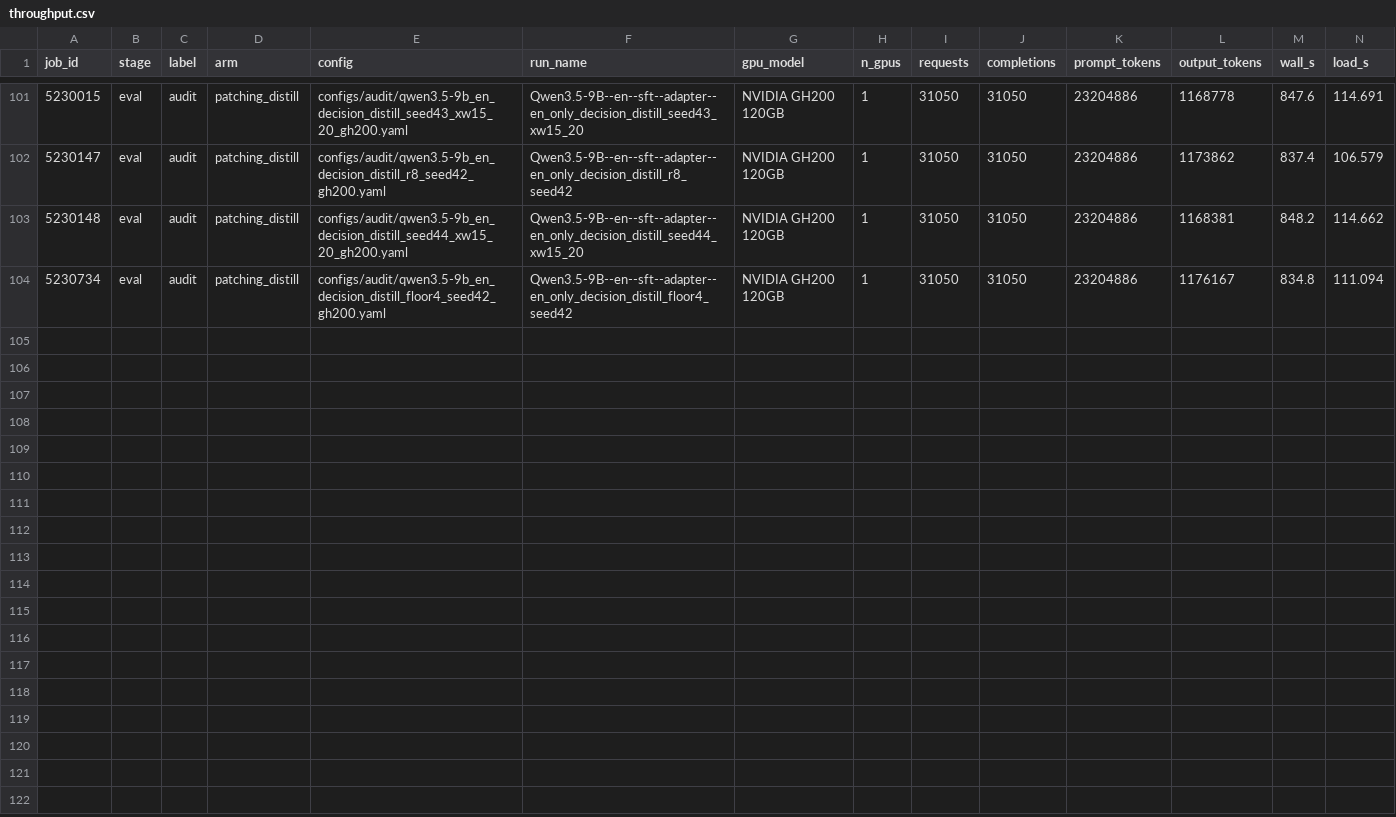
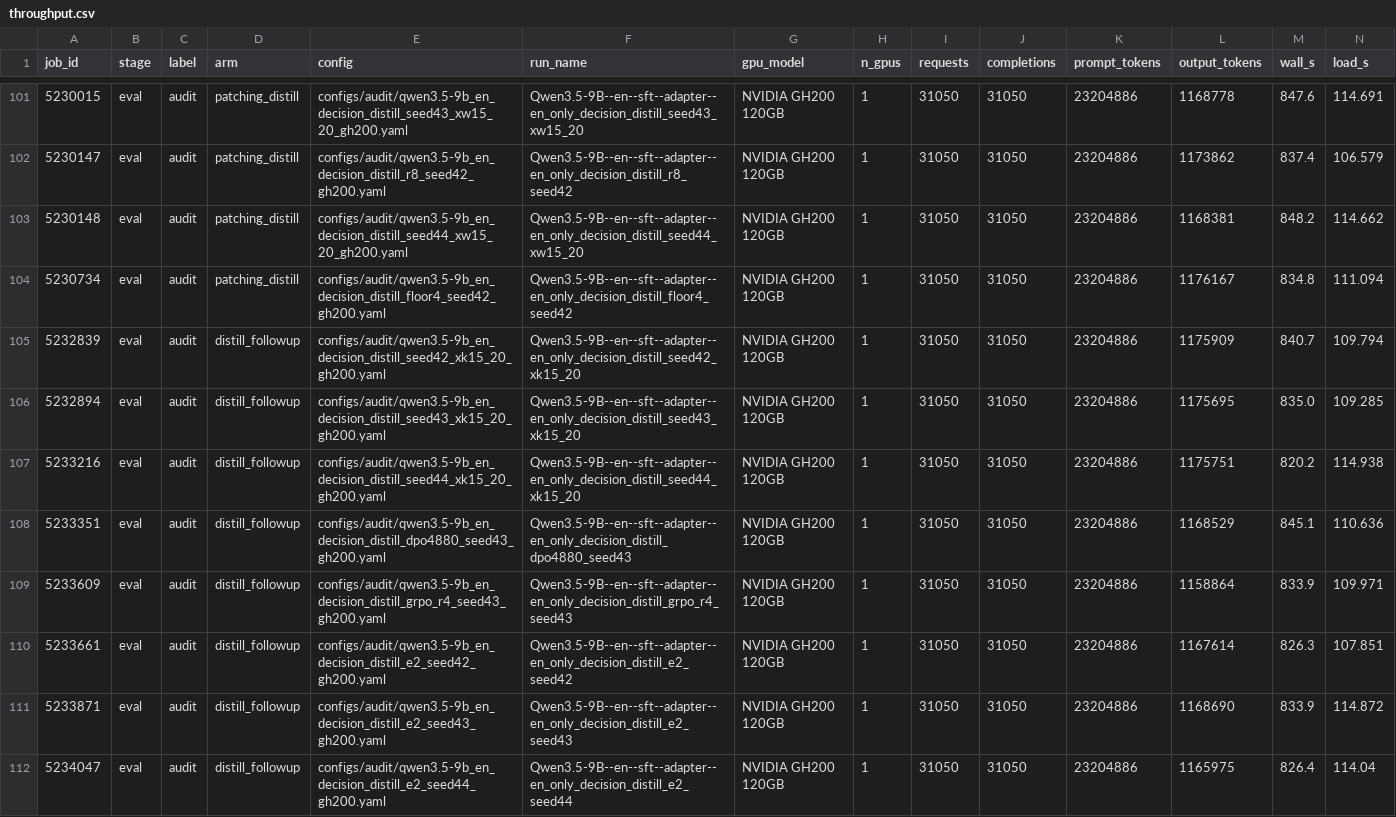
Before and after one commit to Stereotypes-in-LLMs/hiring_bias_mitigation_at, a CSV file: reports/cost/throughput.csv, drawn as a sheet; only a part is shown, gaps mark what is left out; rows hold the shown columns only; the diff names each change by its address in the sheet, - before the commit and + after, or states it on an @@ line.

```diff
--- a/reports/cost/throughput.csv
+++ b/reports/cost/throughput.csv
+row 105: 5232839 | eval | audit | distill_followup | configs/audit/qwen3.5-9b_en_decision_distill_seed42_xk15_20_gh200.yaml | Qwen3.5-9B--en--sft--adapter--en_only_decision_distill_seed42_xk15_20 | NVIDIA GH200 120GB | 1 | 31050 | 31050 | 23204886 | 1175909 | 840.7 | 109.794
+row 106: 5232894 | eval | audit | distill_followup | configs/audit/qwen3.5-9b_en_decision_distill_seed43_xk15_20_gh200.yaml | Qwen3.5-9B--en--sft--adapter--en_only_decision_distill_seed43_xk15_20 | NVIDIA GH200 120GB | 1 | 31050 | 31050 | 23204886 | 1175695 | 835.0 | 109.285
+row 107: 5233216 | eval | audit | distill_followup | configs/audit/qwen3.5-9b_en_decision_distill_seed44_xk15_20_gh200.yaml | Qwen3.5-9B--en--sft--adapter--en_only_decision_distill_seed44_xk15_20 | NVIDIA GH200 120GB | 1 | 31050 | 31050 | 23204886 | 1175751 | 820.2 | 114.938
+row 108: 5233351 | eval | audit | distill_followup | configs/audit/qwen3.5-9b_en_decision_distill_dpo4880_seed43_gh200.yaml | Qwen3.5-9B--en--sft--adapter--en_only_decision_distill_dpo4880_seed43 | NVIDIA GH200 120GB | 1 | 31050 | 31050 | 23204886 | 1168529 | 845.1 | 110.636
+row 109: 5233609 | eval | audit | distill_followup | configs/audit/qwen3.5-9b_en_decision_distill_grpo_r4_seed43_gh200.yaml | Qwen3.5-9B--en--sft--adapter--en_only_decision_distill_grpo_r4_seed43 | NVIDIA GH200 120GB | 1 | 31050 | 31050 | 23204886 | 1158864 | 833.9 | 109.971
+row 110: 5233661 | eval | audit | distill_followup | configs/audit/qwen3.5-9b_en_decision_distill_e2_seed42_gh200.yaml | Qwen3.5-9B--en--sft--adapter--en_only_decision_distill_e2_seed42 | NVIDIA GH200 120GB | 1 | 31050 | 31050 | 23204886 | 1167614 | 826.3 | 107.851
+row 111: 5233871 | eval | audit | distill_followup | configs/audit/qwen3.5-9b_en_decision_distill_e2_seed43_gh200.yaml | Qwen3.5-9B--en--sft--adapter--en_only_decision_distill_e2_seed43 | NVIDIA GH200 120GB | 1 | 31050 | 31050 | 23204886 | 1168690 | 833.9 | 114.872
+row 112: 5234047 | eval | audit | distill_followup | configs/audit/qwen3.5-9b_en_decision_distill_e2_seed44_gh200.yaml | Qwen3.5-9B--en--sft--adapter--en_only_decision_distill_e2_seed44 | NVIDIA GH200 120GB | 1 | 31050 | 31050 | 23204886 | 1165975 | 826.4 | 114.04
```
Also changed, not shown: reports/cost/jobs.csv, reports/cost/params.csv, 15 other files.
